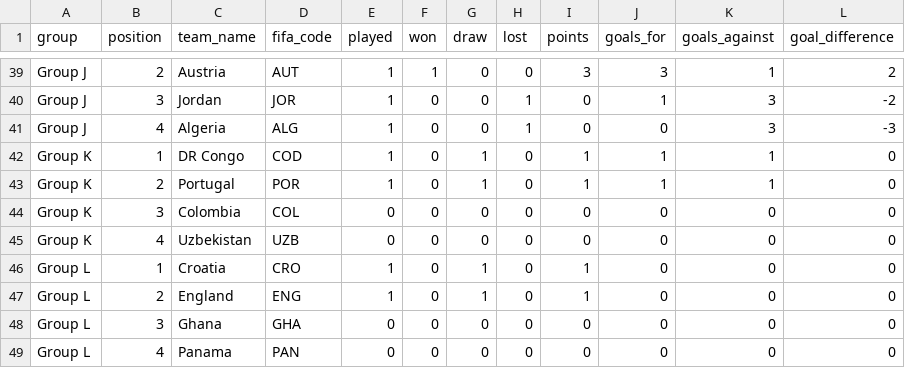
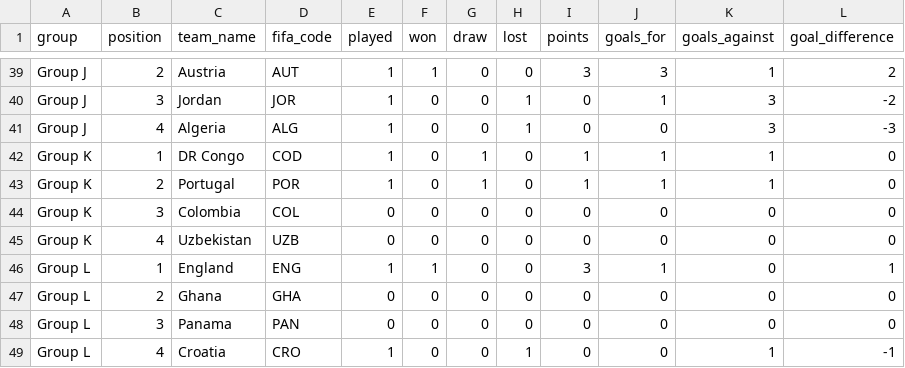
Before and after one commit to mickurt/Soccer2026, a CSV file: standings.csv, drawn as a sheet; only a part is shown, gaps mark what is left out.

```diff
--- a/standings.csv
+++ b/standings.csv
@@ -45,5 +45,5 @@ Group K,3,Colombia,COL,0,0,0,0,0,0,0,0
 Group K,4,Uzbekistan,UZB,0,0,0,0,0,0,0,0
-Group L,1,Croatia,CRO,1,0,1,0,1,0,0,0
-Group L,2,England,ENG,1,0,1,0,1,0,0,0
-Group L,3,Ghana,GHA,0,0,0,0,0,0,0,0
-Group L,4,Panama,PAN,0,0,0,0,0,0,0,0
+Group L,1,England,ENG,1,1,0,0,3,1,0,1
+Group L,2,Ghana,GHA,0,0,0,0,0,0,0,0
+Group L,3,Panama,PAN,0,0,0,0,0,0,0,0
+Group L,4,Croatia,CRO,1,0,0,1,0,0,1,-1
```
Also changed, not shown: matches_update.csv.
